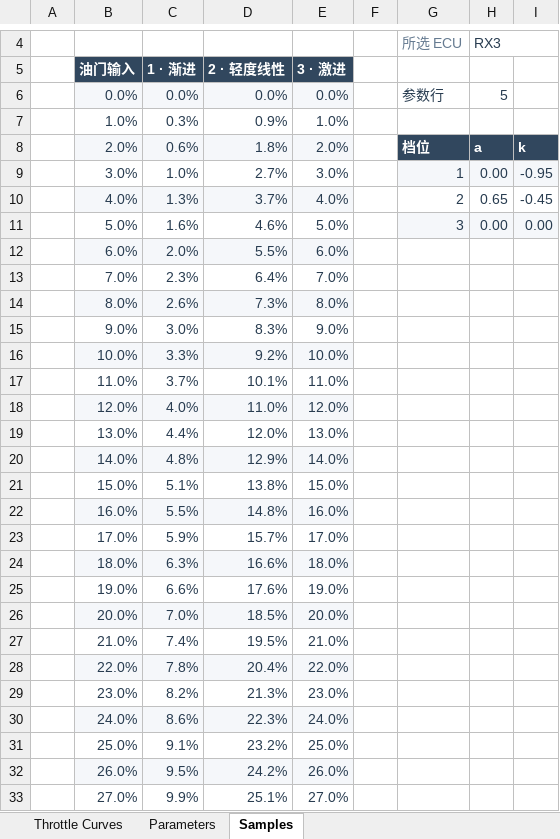
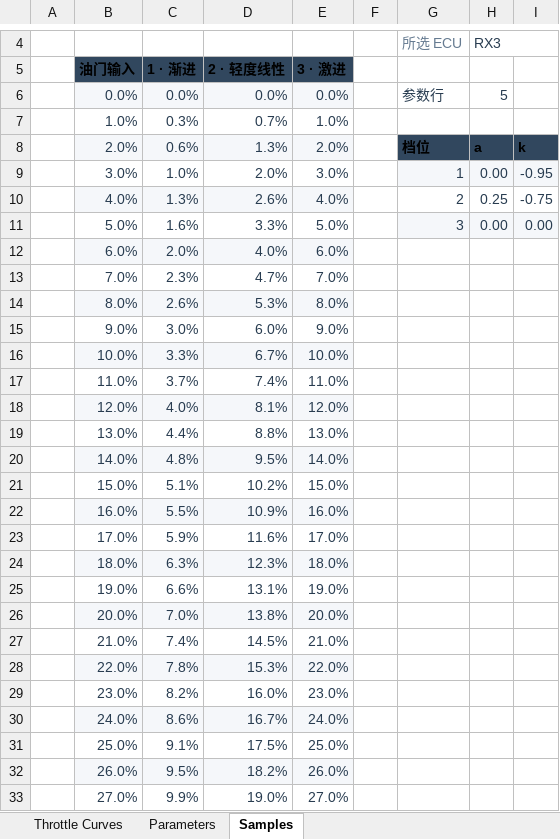
Before and after one commit to ProgUn1corn/qlourie_astral_r, an Excel workbook: docs/throttle_curve.xlsx, sheet Samples, drawn as a sheet; only a part is shown, gaps mark what is left out; values as stored, in another font and other column widths than the file's, no borders; the diff covers the shown part only; the diff names each change by its address in the sheet, - before the commit and + after, or states it on an @@ line.

Commit message:
Recalibrate rally engines for 1.5 bar of boost
1. Correct the rally boost target from 2.5 bar gauge to 1.5 bar
   gauge (21.75 psi) for Turbo A and Turbo B in every gear.
2. Rebase the shared 1.6L torque curve using the previous Rally2
   intake contribution. Refit ECU, turbo and restrictor calibrations
   against the previous boosted torque curves.
3. After review, smooth the low-speed intake dip and the ECU curve
   tails. Update the RX3 throttle map and its workbook.
4. Keep the Turbo A and Turbo B pressure maps rising past the
   wastegate target, from 19.5 psi at 150,000 rpm to 24 psi at
   175,000 rpm and 26.6 psi at 190,000 rpm. Reduce the boost rise
   rate from 55 to 32 psi/s after comparing rise times and stock
   calibrations.
5. Request zero boost on road setups via per-turbo offsets and set
   the RX race calibration to 55.5 psi with a 58 psi/s rise rate.
   Git diff whitespace checks passed. ALS still needs an in-game
   check.

```diff
--- a/docs/throttle_curve.xlsx (sheet Samples)
+++ b/docs/throttle_curve.xlsx (sheet Samples)
-B5:E5 text colour: #FFFFFF
+B5:E5 text colour: black
-D7 (2 · 轻度线性): 0.9%
+D7 (2 · 轻度线性): 0.7%
-D8 (2 · 轻度线性): 1.8%
+D8 (2 · 轻度线性): 1.3%
-G8:I8 text colour: #FFFFFF
+G8:I8 text colour: black
-D9 (2 · 轻度线性): 2.7%
+D9 (2 · 轻度线性): 2.0%
-D10 (2 · 轻度线性): 3.7%
+D10 (2 · 轻度线性): 2.6%
-H10: 0.65
+H10: 0.25
-I10: -0.45
+I10: -0.75
-D11 (2 · 轻度线性): 4.6%
+D11 (2 · 轻度线性): 3.3%
-D12 (2 · 轻度线性): 5.5%
+D12 (2 · 轻度线性): 4.0%
-D13 (2 · 轻度线性): 6.4%
+D13 (2 · 轻度线性): 4.7%
-D14 (2 · 轻度线性): 7.3%
+D14 (2 · 轻度线性): 5.3%
-D15 (2 · 轻度线性): 8.3%
+D15 (2 · 轻度线性): 6.0%
-D16 (2 · 轻度线性): 9.2%
+D16 (2 · 轻度线性): 6.7%
-D17 (2 · 轻度线性): 10.1%
+D17 (2 · 轻度线性): 7.4%
-D18 (2 · 轻度线性): 11.0%
+D18 (2 · 轻度线性): 8.1%
-D19 (2 · 轻度线性): 12.0%
+D19 (2 · 轻度线性): 8.8%
-D20 (2 · 轻度线性): 12.9%
+D20 (2 · 轻度线性): 9.5%
-D21 (2 · 轻度线性): 13.8%
+D21 (2 · 轻度线性): 10.2%
-D22 (2 · 轻度线性): 14.8%
+D22 (2 · 轻度线性): 10.9%
-D23 (2 · 轻度线性): 15.7%
+D23 (2 · 轻度线性): 11.6%
-D24 (2 · 轻度线性): 16.6%
+D24 (2 · 轻度线性): 12.3%
-D25 (2 · 轻度线性): 17.6%
+D25 (2 · 轻度线性): 13.1%
-D26 (2 · 轻度线性): 18.5%
+D26 (2 · 轻度线性): 13.8%
-D27 (2 · 轻度线性): 19.5%
+D27 (2 · 轻度线性): 14.5%
-D28 (2 · 轻度线性): 20.4%
+D28 (2 · 轻度线性): 15.3%
-D29 (2 · 轻度线性): 21.3%
+D29 (2 · 轻度线性): 16.0%
-D30 (2 · 轻度线性): 22.3%
+D30 (2 · 轻度线性): 16.7%
-D31 (2 · 轻度线性): 23.2%
+D31 (2 · 轻度线性): 17.5%
-D32 (2 · 轻度线性): 24.2%
+D32 (2 · 轻度线性): 18.2%
-D33 (2 · 轻度线性): 25.1%
+D33 (2 · 轻度线性): 19.0%
```
Also changed, not shown: 72 edited cells elsewhere in this sheet, sheet Parameters, charts or pictures, 3 other files.
